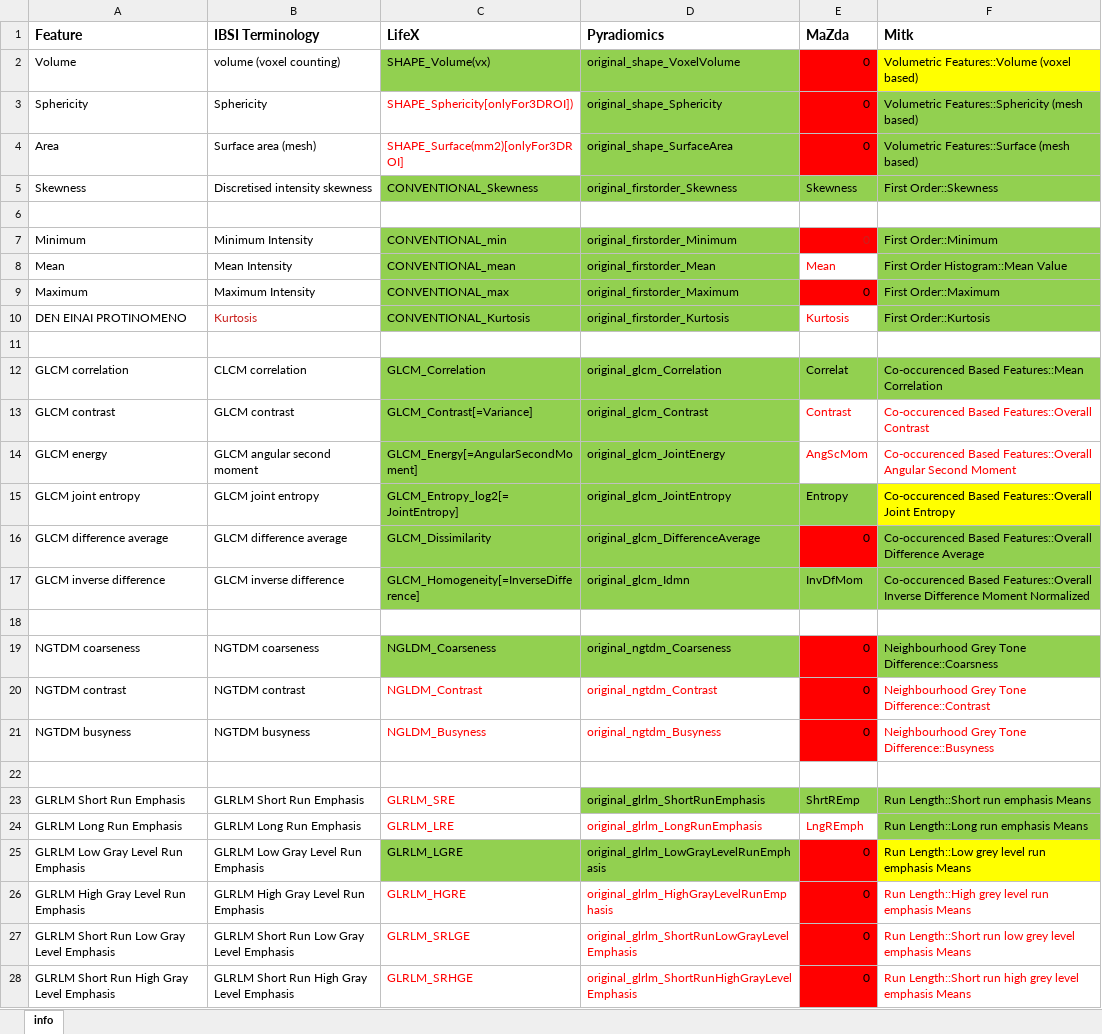
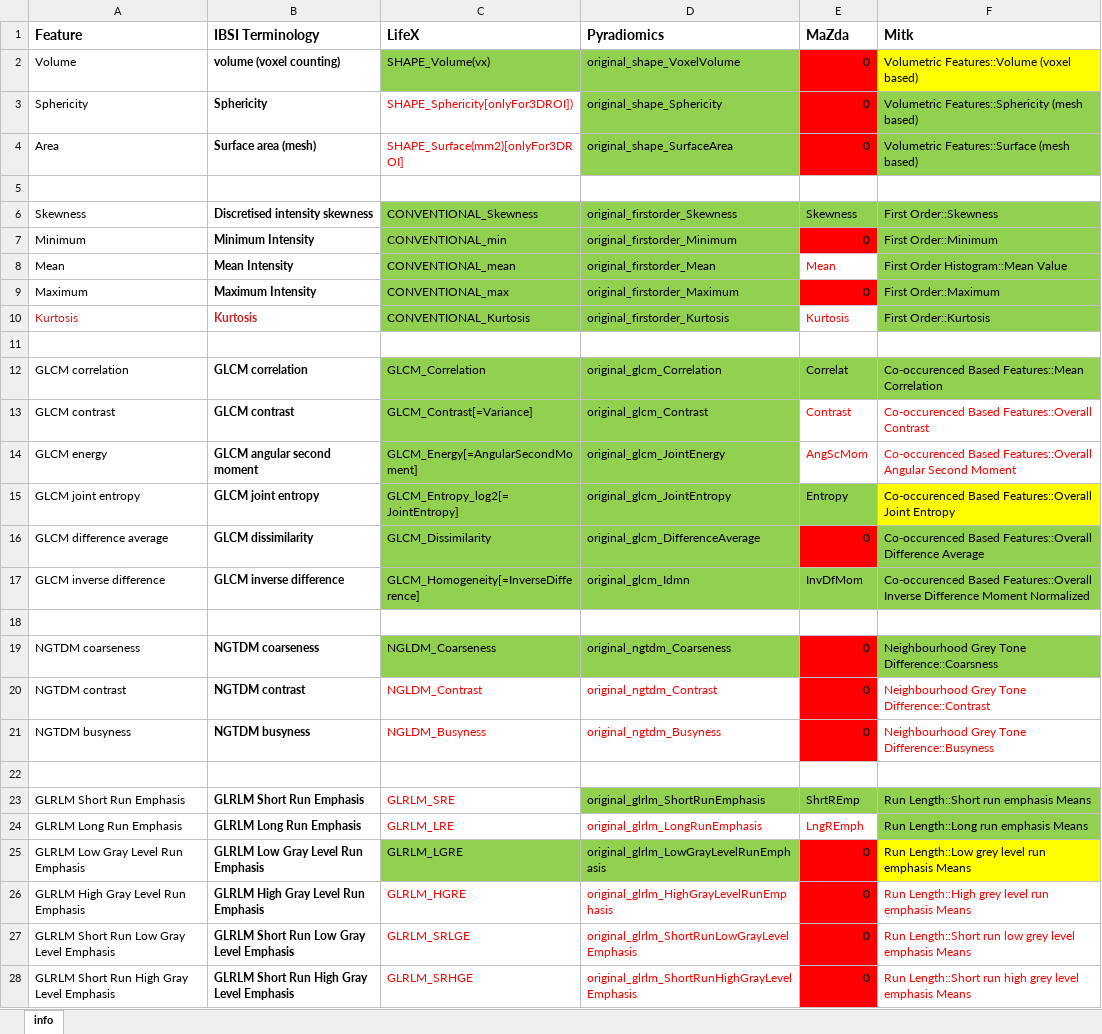
Before and after one commit to manos-mark/radiomics-features-extraction, an Excel workbook: info/info.xlsx, sheet info, drawn as a sheet; only a part is shown; values as stored, in another font and other column widths than the file's, no borders; removed rows and columns are numbered as before the commit, all else as after; the diff covers the shown part only; the diff names each change by its address in the sheet, - before the commit and + after, or states it on an @@ line.

```diff
--- a/info/info.xlsx (sheet info)
+++ b/info/info.xlsx (sheet info)
-B2:B4 bold: off
+B2:B4 bold: on
+row 5: (empty)
-B6 bold: off
+B6 bold: on
-row 6: (empty)
-B7:B10 bold: off
+B7:B10 bold: on
-E7 text colour: #C9211E
+E7 text colour: black
-A10 (Feature): DEN EINAI PROTINOMENO
+A10 (Feature): Kurtosis
-A10 text colour: black
+A10 text colour: #C9211E
-B12 (IBSI Terminology): CLCM correlation
+B12 (IBSI Terminology): GLCM correlation
-B12:B17 bold: off
+B12:B17 bold: on
-B16 (IBSI Terminology): GLCM difference average
+B16 (IBSI Terminology): GLCM dissimilarity
-B19:B21 bold: off
+B19:B21 bold: on
-B23:B28 bold: off
+B23:B28 bold: on
```
Also changed, not shown: cell formats elsewhere in this sheet, LifeX/data/lifex_extracted_features.xlsx, 5 other files.
